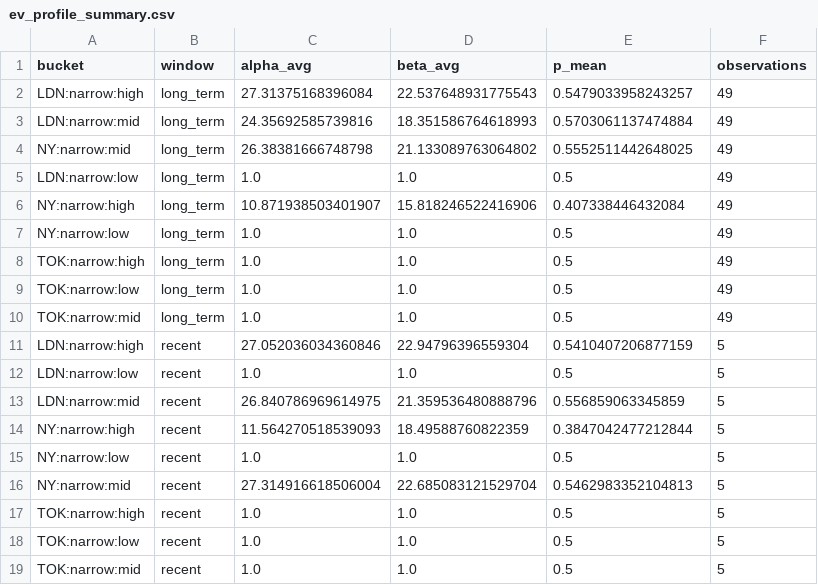
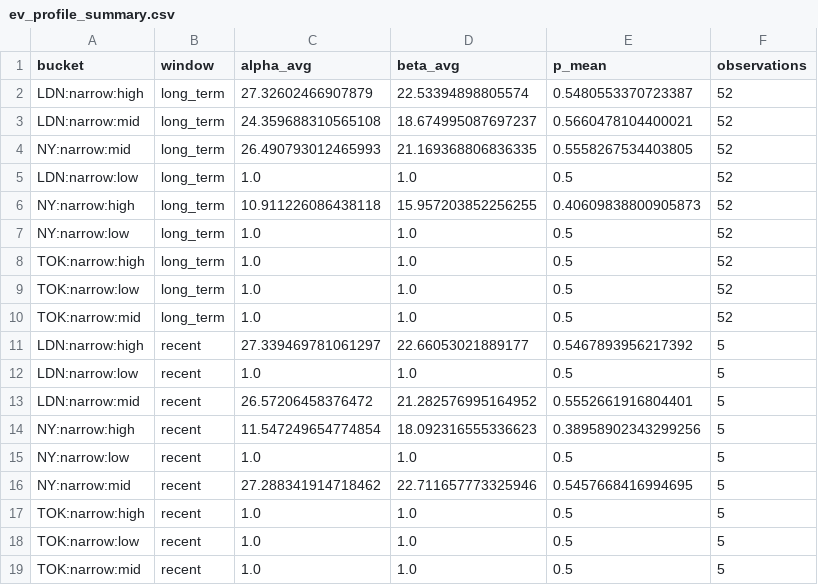
Before and after one commit to izknhyt/INVEST4_ORB5M_CODEX_B, a CSV file: analysis/ev_profile_summary.csv, drawn as a sheet.

```diff
--- a/analysis/ev_profile_summary.csv
+++ b/analysis/ev_profile_summary.csv
@@ -1,17 +1,17 @@
 bucket,window,alpha_avg,beta_avg,p_mean,observations
-LDN:narrow:high,long_term,27.31375168396084,22.537648931775543,0.5479033958243257,49
-LDN:narrow:mid,long_term,24.35692585739816,18.351586764618993,0.5703061137474884,49
-NY:narrow:mid,long_term,26.38381666748798,21.133089763064802,0.5552511442648025,49
-LDN:narrow:low,long_term,1.0,1.0,0.5,49
-NY:narrow:high,long_term,10.871938503401907,15.818246522416906,0.407338446432084,49
-NY:narrow:low,long_term,1.0,1.0,0.5,49
-TOK:narrow:high,long_term,1.0,1.0,0.5,49
-TOK:narrow:low,long_term,1.0,1.0,0.5,49
-TOK:narrow:mid,long_term,1.0,1.0,0.5,49
-LDN:narrow:high,recent,27.052036034360846,22.94796396559304,0.5410407206877159,5
+LDN:narrow:high,long_term,27.32602466907879,22.53394898805574,0.5480553370723387,52
+LDN:narrow:mid,long_term,24.359688310565108,18.674995087697237,0.5660478104400021,52
+NY:narrow:mid,long_term,26.490793012465993,21.169368806836335,0.5558267534403805,52
+LDN:narrow:low,long_term,1.0,1.0,0.5,52
+NY:narrow:high,long_term,10.911226086438118,15.957203852256255,0.40609838800905873,52
+NY:narrow:low,long_term,1.0,1.0,0.5,52
+TOK:narrow:high,long_term,1.0,1.0,0.5,52
+TOK:narrow:low,long_term,1.0,1.0,0.5,52
+TOK:narrow:mid,long_term,1.0,1.0,0.5,52
+LDN:narrow:high,recent,27.339469781061297,22.66053021889177,0.5467893956217392,5
 LDN:narrow:low,recent,1.0,1.0,0.5,5
-LDN:narrow:mid,recent,26.840786969614975,21.359536480888796,0.556859063345859,5
-NY:narrow:high,recent,11.564270518539093,18.49588760822359,0.3847042477212844,5
+LDN:narrow:mid,recent,26.57206458376472,21.282576995164952,0.5552661916804401,5
+NY:narrow:high,recent,11.547249654774854,18.092316555336623,0.38958902343299256,5
 NY:narrow:low,recent,1.0,1.0,0.5,5
-NY:narrow:mid,recent,27.314916618506004,22.685083121529704,0.5462983352104813,5
+NY:narrow:mid,recent,27.288341914718462,22.711657773325946,0.5457668416994695,5
 TOK:narrow:high,recent,1.0,1.0,0.5,5
```
Also changed, not shown: runs/index.csv, 35 other files.
